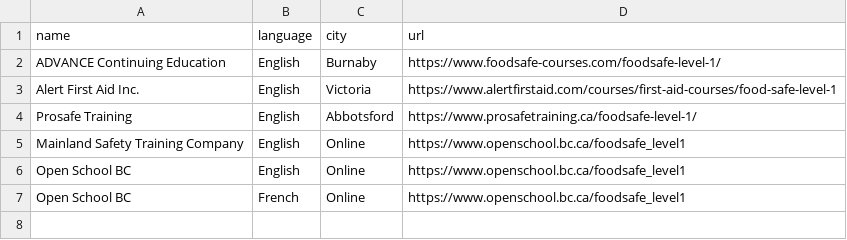
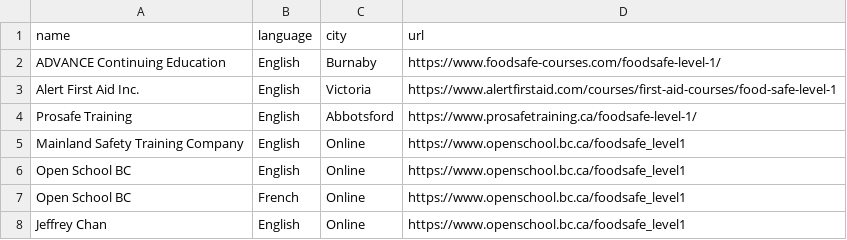
Before and after one commit to OpenSchoolBC/foodsafe-data, a CSV file: providers-level1.csv, drawn as a sheet; the diff names each change by its address in the sheet, - before the commit and + after, or states it on an @@ line.

Commit message:
Update providers-level1.csv

```diff
--- a/providers-level1.csv
+++ b/providers-level1.csv
+row 8: Jeffrey Chan | English | Online | https://www.openschool.bc.ca/foodsafe_level1
```
